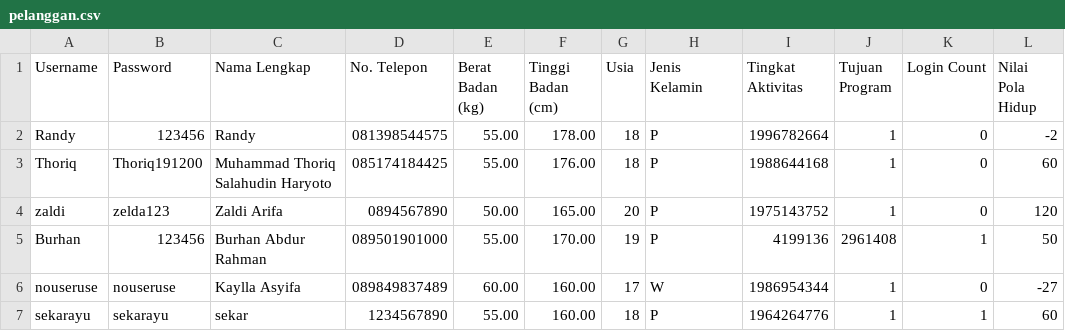
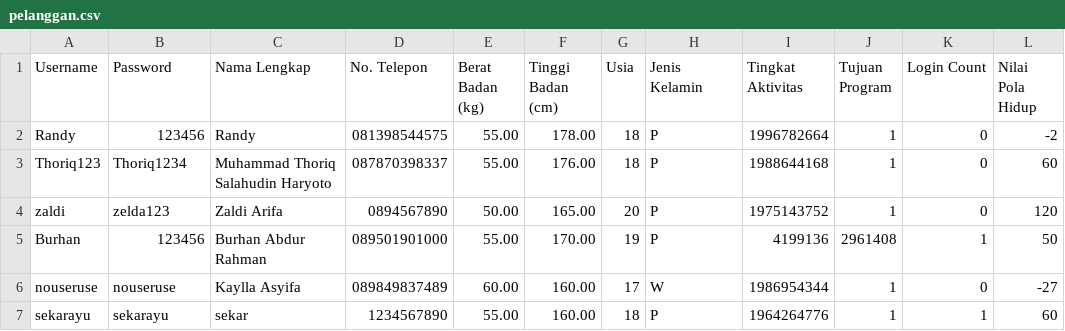
Before and after one commit to randkurn/kenyangGizi, a CSV file: pelanggan.csv, drawn as a sheet.

Commit message:
Update pelanggan.csv

```diff
--- a/pelanggan.csv
+++ b/pelanggan.csv
@@ -2,3 +2,3 @@ Username;Password;Nama Lengkap;No. Telepon;Berat Badan (kg);Tinggi Badan (cm);Us
 Randy;123456;Randy;081398544575;55.00;178.00;18;P;1996782664;1;0;-2
-Thoriq;Thoriq191200;Muhammad Thoriq Salahudin Haryoto;085174184425;55.00;176.00;18;P;1988644168;1;0;60
+Thoriq123;Thoriq1234;Muhammad Thoriq Salahudin Haryoto;087870398337;55.00;176.00;18;P;1988644168;1;0;60
 zaldi;zelda123;Zaldi Arifa;0894567890;50.00;165.00;20;P;1975143752;1;0;120
```
